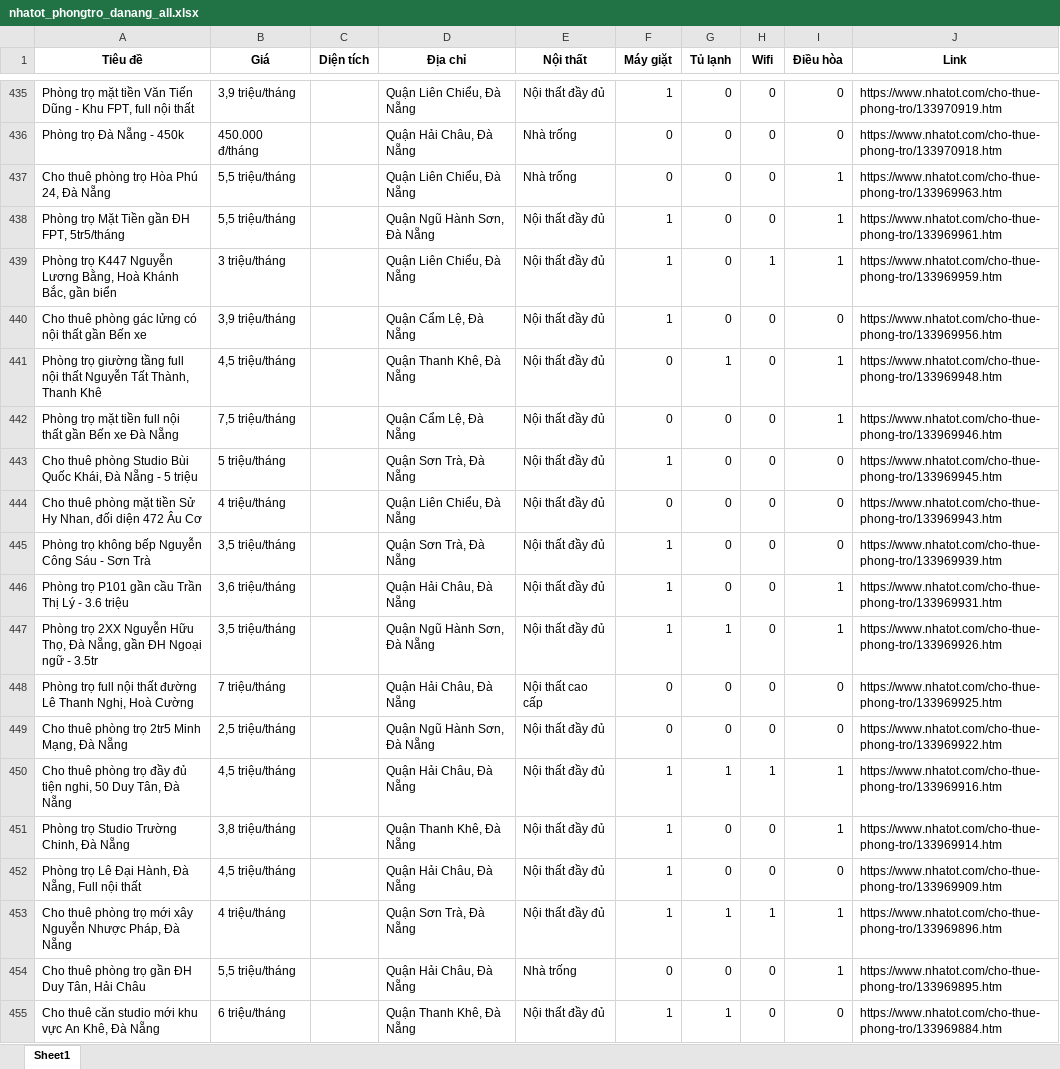
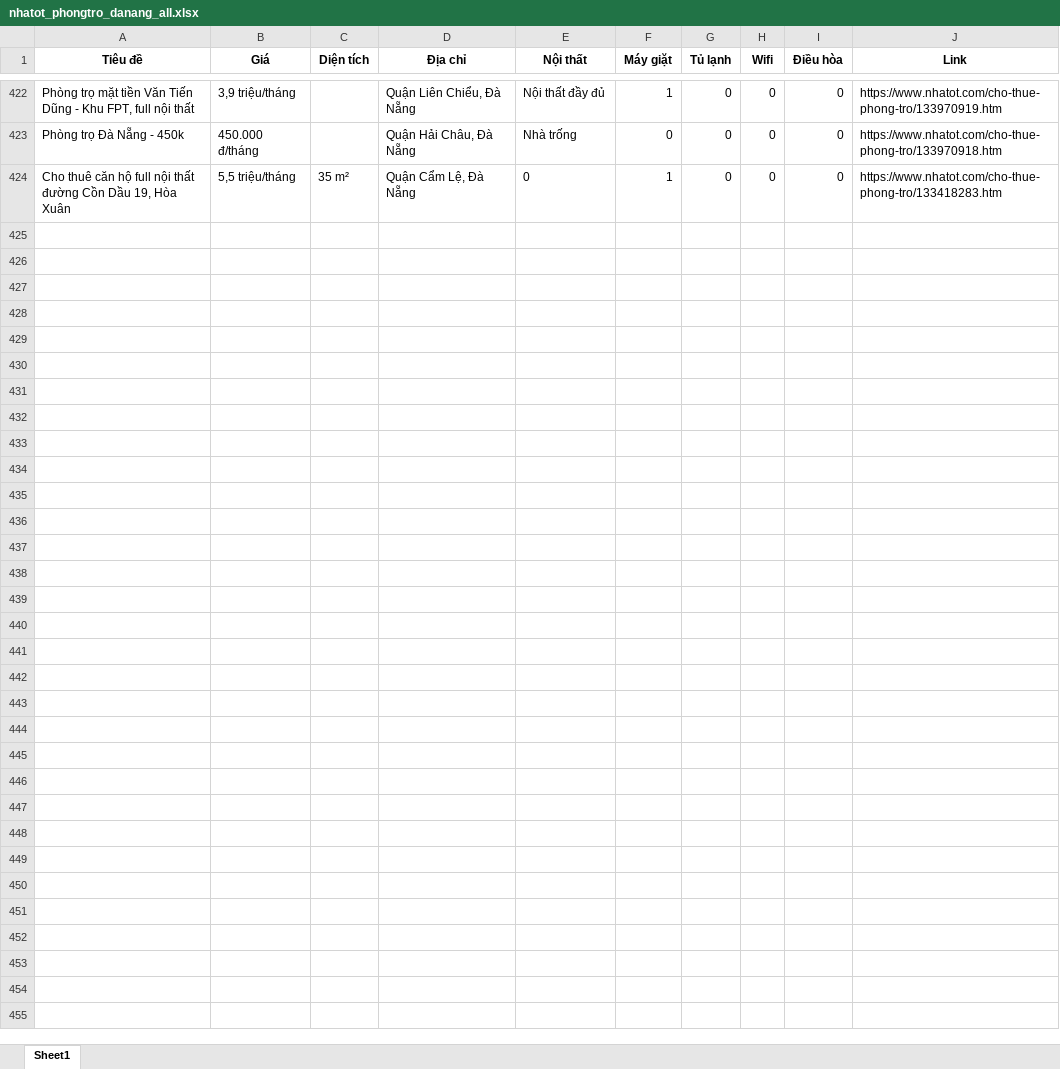
Before and after one commit to 5ude-k/c-o-d-li-u-ph-ng-tr-, an Excel workbook: nhatot_phongtro_danang_all.xlsx, sheet Sheet1, drawn as a sheet; only a part is shown, gaps mark what is left out; the shorter side is filled out with more unchanged rows; values as stored, in another font and other column widths than the file's, no borders; removed rows and columns are numbered as before the commit, all else as after; the diff covers the shown part only; the diff names each change by its address in the sheet, - before the commit and + after, or states it on an @@ line.

```diff
--- a/nhatot_phongtro_danang_all.xlsx (sheet Sheet1)
+++ b/nhatot_phongtro_danang_all.xlsx (sheet Sheet1)
-row 437: Cho thuê phòng trọ Hòa Phú 24, Đà Nẵng | 5,5 triệu/tháng |  | Quận Liên Chiểu, Đà Nẵng | Nhà trống | 0 | 0 | 0 | 1 | https://www.nhatot.com/cho-thue-phong-tro/133969963.htm
-row 438: Phòng trọ Mặt Tiền gần ĐH FPT, 5tr5/tháng | 5,5 triệu/tháng |  | Quận Ngũ Hành Sơn, Đà Nẵng | Nội thất đầy đủ | 1 | 0 | 0 | 1 | https://www.nhatot.com/cho-thue-phong-tro/133969961.htm
-row 439: Phòng trọ K447 Nguyễn Lương Bằng, Hoà Khánh Bắc, gần biển | 3 triệu/tháng |  | Quận Liên Chiểu, Đà Nẵng | Nội thất đầy đủ | 1 | 0 | 1 | 1 | https://www.nhatot.com/cho-thue-phong-tro/133969959.htm
-row 440: Cho thuê phòng gác lửng có nội thất gần Bến xe | 3,9 triệu/tháng |  | Quận Cẩm Lệ, Đà Nẵng | Nội thất đầy đủ | 1 | 0 | 0 | 0 | https://www.nhatot.com/cho-thue-phong-tro/133969956.htm
-row 441: Phòng trọ giường tầng full nội thất Nguyễn Tất Thành, Thanh Khê | 4,5 triệu/tháng |  | Quận Thanh Khê, Đà Nẵng | Nội thất đầy đủ | 0 | 1 | 0 | 1 | https://www.nhatot.com/cho-thue-phong-tro/133969948.htm
-row 442: Phòng trọ mặt tiền full nội thất gần Bến xe Đà Nẵng | 7,5 triệu/tháng |  | Quận Cẩm Lệ, Đà Nẵng | Nội thất đầy đủ | 0 | 0 | 0 | 1 | https://www.nhatot.com/cho-thue-phong-tro/133969946.htm
-row 443: Cho thuê phòng Studio Bùi Quốc Khái, Đà Nẵng - 5 triệu | 5 triệu/tháng |  | Quận Sơn Trà, Đà Nẵng | Nội thất đầy đủ | 1 | 0 | 0 | 0 | https://www.nhatot.com/cho-thue-phong-tro/133969945.htm
-row 444: Cho thuê phòng mặt tiền Sử Hy Nhan, đối diện 472 Âu Cơ | 4 triệu/tháng |  | Quận Liên Chiểu, Đà Nẵng | Nội thất đầy đủ | 0 | 0 | 0 | 0 | https://www.nhatot.com/cho-thue-phong-tro/133969943.htm
-row 445: Phòng trọ không bếp Nguyễn Công Sáu - Sơn Trà | 3,5 triệu/tháng |  | Quận Sơn Trà, Đà Nẵng | Nội thất đầy đủ | 1 | 0 | 0 | 0 | https://www.nhatot.com/cho-thue-phong-tro/133969939.htm
-row 446: Phòng trọ P101 gần cầu Trần Thị Lý - 3.6 triệu | 3,6 triệu/tháng |  | Quận Hải Châu, Đà Nẵng | Nội thất đầy đủ | 1 | 0 | 0 | 1 | https://www.nhatot.com/cho-thue-phong-tro/133969931.htm
-row 447: Phòng trọ 2XX Nguyễn Hữu Thọ, Đà Nẵng, gần ĐH Ngoại ngữ - 3.5tr | 3,5 triệu/tháng |  | Quận Ngũ Hành Sơn, Đà Nẵng | Nội thất đầy đủ | 1 | 1 | 0 | 1 | https://www.nhatot.com/cho-thue-phong-tro/133969926.htm
-row 448: Phòng trọ full nội thất đường Lê Thanh Nghị, Hoà Cường | 7 triệu/tháng |  | Quận Hải Châu, Đà Nẵng | Nội thất cao cấp | 0 | 0 | 0 | 0 | https://www.nhatot.com/cho-thue-phong-tro/133969925.htm
-row 449: Cho thuê phòng trọ 2tr5 Minh Mạng, Đà Nẵng | 2,5 triệu/tháng |  | Quận Ngũ Hành Sơn, Đà Nẵng | Nội thất đầy đủ | 0 | 0 | 0 | 0 | https://www.nhatot.com/cho-thue-phong-tro/133969922.htm
-row 450: Cho thuê phòng trọ đầy đủ tiện nghi, 50 Duy Tân, Đà Nẵng | 4,5 triệu/tháng |  | Quận Hải Châu, Đà Nẵng | Nội thất đầy đủ | 1 | 1 | 1 | 1 | https://www.nhatot.com/cho-thue-phong-tro/133969916.htm
-row 451: Phòng trọ Studio Trường Chinh, Đà Nẵng | 3,8 triệu/tháng |  | Quận Thanh Khê, Đà Nẵng | Nội thất đầy đủ | 1 | 0 | 0 | 1 | https://www.nhatot.com/cho-thue-phong-tro/133969914.htm
-row 452: Phòng trọ Lê Đại Hành, Đà Nẵng, Full nội thất | 4,5 triệu/tháng |  | Quận Hải Châu, Đà Nẵng | Nội thất đầy đủ | 1 | 0 | 0 | 0 | https://www.nhatot.com/cho-thue-phong-tro/133969909.htm
-row 453: Cho thuê phòng trọ mới xây Nguyễn Nhược Pháp, Đà Nẵng | 4 triệu/tháng |  | Quận Sơn Trà, Đà Nẵng | Nội thất đầy đủ | 1 | 1 | 1 | 1 | https://www.nhatot.com/cho-thue-phong-tro/133969896.htm
-row 454: Cho thuê phòng trọ gần ĐH Duy Tân, Hải Châu | 5,5 triệu/tháng |  | Quận Hải Châu, Đà Nẵng | Nhà trống | 0 | 0 | 0 | 1 | https://www.nhatot.com/cho-thue-phong-tro/133969895.htm
-row 455: Cho thuê căn studio mới khu vực An Khê, Đà Nẵng | 6 triệu/tháng |  | Quận Thanh Khê, Đà Nẵng | Nội thất đầy đủ | 1 | 1 | 0 | 0 | https://www.nhatot.com/cho-thue-phong-tro/133969884.htm
```
Also changed, not shown: 7 added rows, 35 removed rows, 6 moved rows and 7 edited cells elsewhere in this sheet, 3 other files.
